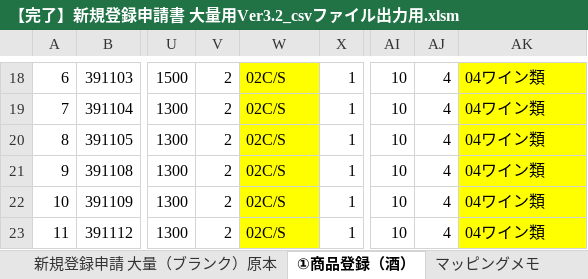
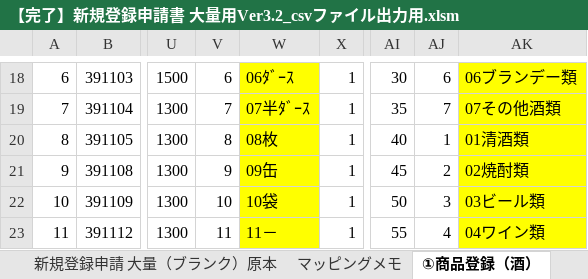
Before and after one commit to 44944494/RPA, an Excel workbook: 【完了】新規登録申請書 大量用Ver3.2_csvファイル出力用.xlsm, sheet ①商品登録（酒）, drawn as a sheet; only a part is shown, gaps mark what is left out; values as stored, in another font and other column widths than the file's, no borders; charts and pictures and conditional formats not drawn; the diff covers the shown part only; the diff names each change by its address in the sheet, - before the commit and + after, or states it on an @@ line.

```diff
--- a/【完了】新規登録申請書 大量用Ver3.2_csvファイル出力用.xlsm (sheet ①商品登録（酒）)
+++ b/【完了】新規登録申請書 大量用Ver3.2_csvファイル出力用.xlsm (sheet ①商品登録（酒）)
@@ sheet tab order changed: 新規登録申請 大量（ブランク）原本 | マッピングメモ | ①商品登録（酒） @@
-V18: 2
+V18: 6
-W18: 02C/S
+W18: 06ﾀﾞｰｽ
-AI18: 10
+AI18: 30
-AJ18: 4
+AJ18: 6
-AK18: 04ワイン類
+AK18: 06ブランデー類
-V19: 2
+V19: 7
-W19: 02C/S
+W19: 07半ﾀﾞｰｽ
-AI19: 10
+AI19: 35
-AJ19: 4
+AJ19: 7
-AK19: 04ワイン類
+AK19: 07その他酒類
-V20: 2
+V20: 8
-W20: 02C/S
+W20: 08枚
-AI20: 10
+AI20: 40
-AJ20: 4
+AJ20: 1
-AK20: 04ワイン類
+AK20: 01清酒類
-V21: 2
+V21: 9
-W21: 02C/S
+W21: 09缶
-AI21: 10
+AI21: 45
-AJ21: 4
+AJ21: 2
-AK21: 04ワイン類
+AK21: 02焼酎類
-V22: 2
+V22: 10
-W22: 02C/S
+W22: 10袋
-AI22: 10
+AI22: 50
-AJ22: 4
+AJ22: 3
-AK22: 04ワイン類
+AK22: 03ビール類
-V23: 2
+V23: 11
-W23: 02C/S
+W23: 11－
-AI23: 10
+AI23: 55
```
Also changed, not shown: 53 edited cells and cell formats elsewhere in this sheet, sheet ①商品登録（酒）_MAP, sheet マッピングメモ, formulas that keep their value, charts or pictures.
